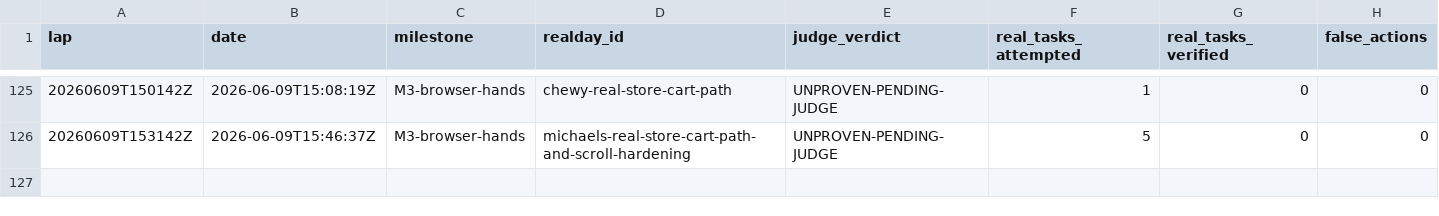
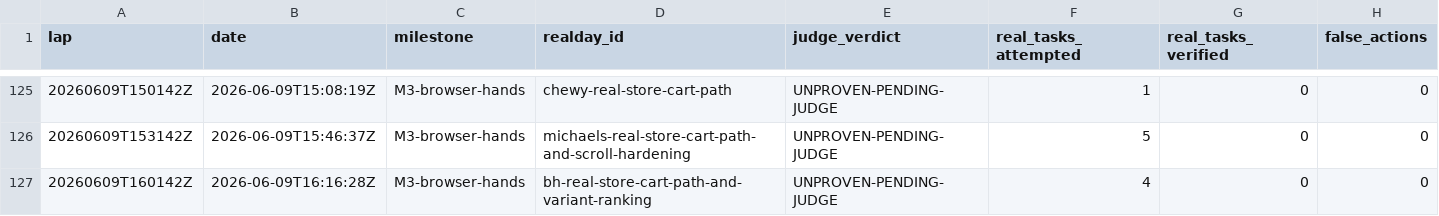
Before and after one commit to anticipation-labs/Anticipy, a CSV file: logs/scorecard.csv, drawn as a sheet; only a part is shown, gaps mark what is left out; rows hold the shown columns only; the diff names each change by its address in the sheet, - before the commit and + after, or states it on an @@ line.

Commit message:
Add B&H cart recipe support

```diff
--- a/logs/scorecard.csv
+++ b/logs/scorecard.csv
+row 127: 20260609T160142Z | 2026-06-09T16:16:28Z | M3-browser-hands | bh-real-store-cart-path-and-variant-ranking | UNPROVEN-PENDING-JUDGE | 4 | 0 | 0
```
Also changed, not shown: 5 other files.
